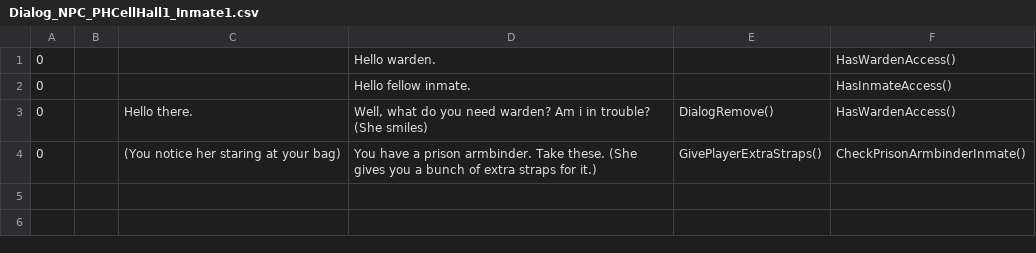
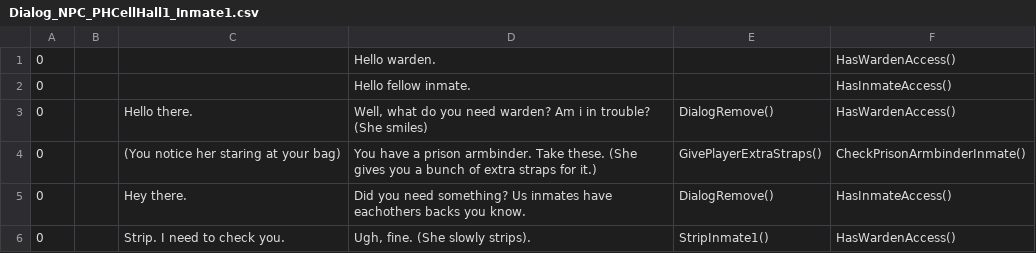
Before and after one commit to Ayesha-678/Bondage-College, a CSV file: BondageClub/Screens/Room/PHCellHall1/Dialog_NPC_PHCellHall1_Inmate1.csv, drawn as a sheet.

```diff
--- a/BondageClub/Screens/Room/PHCellHall1/Dialog_NPC_PHCellHall1_Inmate1.csv
+++ b/BondageClub/Screens/Room/PHCellHall1/Dialog_NPC_PHCellHall1_Inmate1.csv
@@ -4 +4,3 @@
 0,,(You notice her staring at your bag),"You have a prison armbinder. Take these." (She gives you a bunch of extra straps for it.),GivePlayerExtraStraps(),CheckPrisonArmbinderInmate()
+0,,"Hey there.", "Did you need something? Us inmates have eachothers backs you know.",DialogRemove(),HasInmateAccess()
+0,,"Strip. I need to check you.","Ugh, fine." (She slowly strips).,StripInmate1(),HasWardenAccess()
```
Also changed, not shown: 1 other file.
